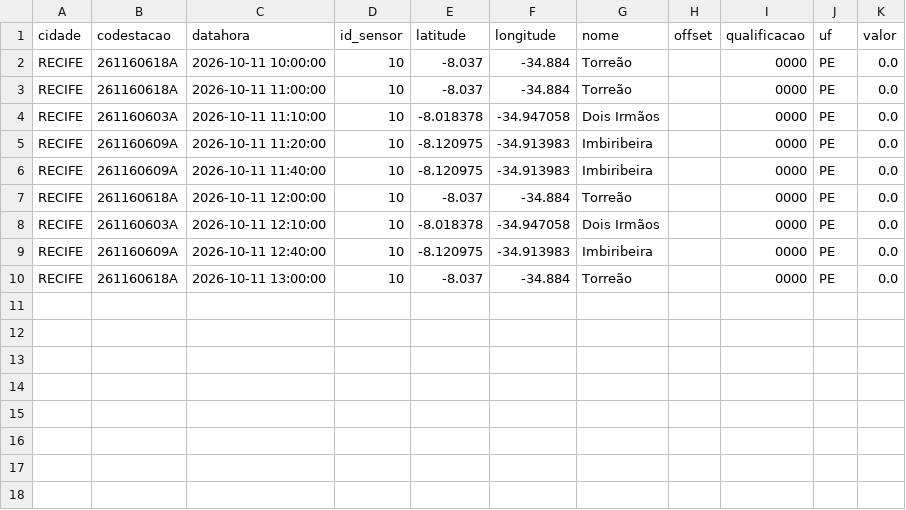
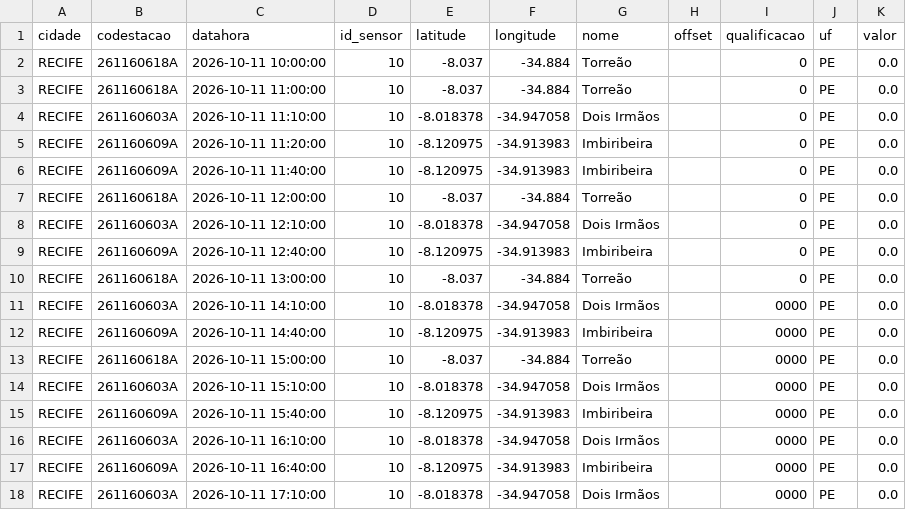
Before and after one commit to RafaellaB/risk-today-apps, a CSV file: chuva_recife_2026-10-11.csv, drawn as a sheet.

```diff
--- a/chuva_recife_2026-10-11.csv
+++ b/chuva_recife_2026-10-11.csv
@@ -1,10 +1,18 @@
 cidade,codestacao,datahora,id_sensor,latitude,longitude,nome,offset,qualificacao,uf,valor
-RECIFE,261160618A,2026-10-11 10:00:00,10,-8.037,-34.884,Torreão,,0000,PE,0.0
-RECIFE,261160618A,2026-10-11 11:00:00,10,-8.037,-34.884,Torreão,,0000,PE,0.0
-RECIFE,261160603A,2026-10-11 11:10:00,10,-8.018378,-34.947058,Dois Irmãos,,0000,PE,0.0
-RECIFE,261160609A,2026-10-11 11:20:00,10,-8.120975,-34.913983,Imbiribeira,,0000,PE,0.0
-RECIFE,261160609A,2026-10-11 11:40:00,10,-8.120975,-34.913983,Imbiribeira,,0000,PE,0.0
-RECIFE,261160618A,2026-10-11 12:00:00,10,-8.037,-34.884,Torreão,,0000,PE,0.0
-RECIFE,261160603A,2026-10-11 12:10:00,10,-8.018378,-34.947058,Dois Irmãos,,0000,PE,0.0
-RECIFE,261160609A,2026-10-11 12:40:00,10,-8.120975,-34.913983,Imbiribeira,,0000,PE,0.0
-RECIFE,261160618A,2026-10-11 13:00:00,10,-8.037,-34.884,Torreão,,0000,PE,0.0
+RECIFE,261160618A,2026-10-11 10:00:00,10,-8.037,-34.884,Torreão,,0,PE,0.0
+RECIFE,261160618A,2026-10-11 11:00:00,10,-8.037,-34.884,Torreão,,0,PE,0.0
+RECIFE,261160603A,2026-10-11 11:10:00,10,-8.018378,-34.947058,Dois Irmãos,,0,PE,0.0
+RECIFE,261160609A,2026-10-11 11:20:00,10,-8.120975,-34.913983,Imbiribeira,,0,PE,0.0
+RECIFE,261160609A,2026-10-11 11:40:00,10,-8.120975,-34.913983,Imbiribeira,,0,PE,0.0
+RECIFE,261160618A,2026-10-11 12:00:00,10,-8.037,-34.884,Torreão,,0,PE,0.0
+RECIFE,261160603A,2026-10-11 12:10:00,10,-8.018378,-34.947058,Dois Irmãos,,0,PE,0.0
+RECIFE,261160609A,2026-10-11 12:40:00,10,-8.120975,-34.913983,Imbiribeira,,0,PE,0.0
+RECIFE,261160618A,2026-10-11 13:00:00,10,-8.037,-34.884,Torreão,,0,PE,0.0
+RECIFE,261160603A,2026-10-11 14:10:00,10,-8.018378,-34.947058,Dois Irmãos,,0000,PE,0.0
+RECIFE,261160609A,2026-10-11 14:40:00,10,-8.120975,-34.913983,Imbiribeira,,0000,PE,0.0
+RECIFE,261160618A,2026-10-11 15:00:00,10,-8.037,-34.884,Torreão,,0000,PE,0.0
+RECIFE,261160603A,2026-10-11 15:10:00,10,-8.018378,-34.947058,Dois Irmãos,,0000,PE,0.0
+RECIFE,261160609A,2026-10-11 15:40:00,10,-8.120975,-34.913983,Imbiribeira,,0000,PE,0.0
+RECIFE,261160603A,2026-10-11 16:10:00,10,-8.018378,-34.947058,Dois Irmãos,,0000,PE,0.0
+RECIFE,261160609A,2026-10-11 16:40:00,10,-8.120975,-34.913983,Imbiribeira,,0000,PE,0.0
+RECIFE,261160603A,2026-10-11 17:10:00,10,-8.018378,-34.947058,Dois Irmãos,,0000,PE,0.0
```
